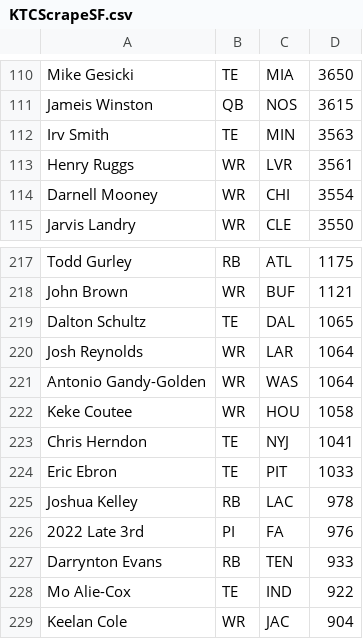
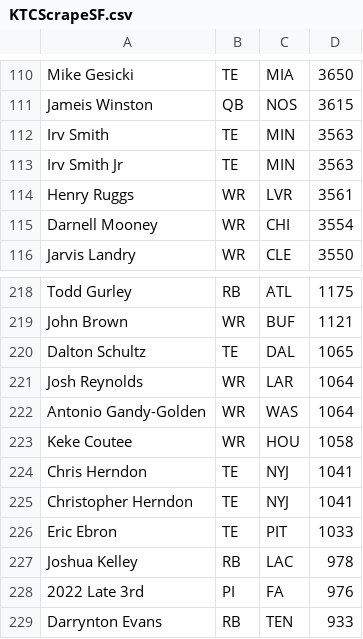
Before and after one commit to tjcasali/dynastyranker, a CSV file: Data/KTCScrapeSF.csv, drawn as a sheet; only a part is shown, gaps mark what is left out; the shorter side is filled out with more unchanged rows.

```diff
--- a/Data/KTCScrapeSF.csv
+++ b/Data/KTCScrapeSF.csv
@@ -112,2 +112,3 @@ Jameis Winston,QB,NOS,3615
 Irv Smith,TE,MIN,3563
+Irv Smith Jr,TE,MIN,3563
 Henry Ruggs,WR,LVR,3561
@@ -223,2 +224,3 @@ Keke Coutee,WR,HOU,1058
 Chris Herndon,TE,NYJ,1041
+Christopher Herndon,TE,NYJ,1041
 Eric Ebron,TE,PIT,1033
```
Also changed, not shown: Data/KTCScrape.csv, wwwroot/KTCScrape.csv, 15 other files.
